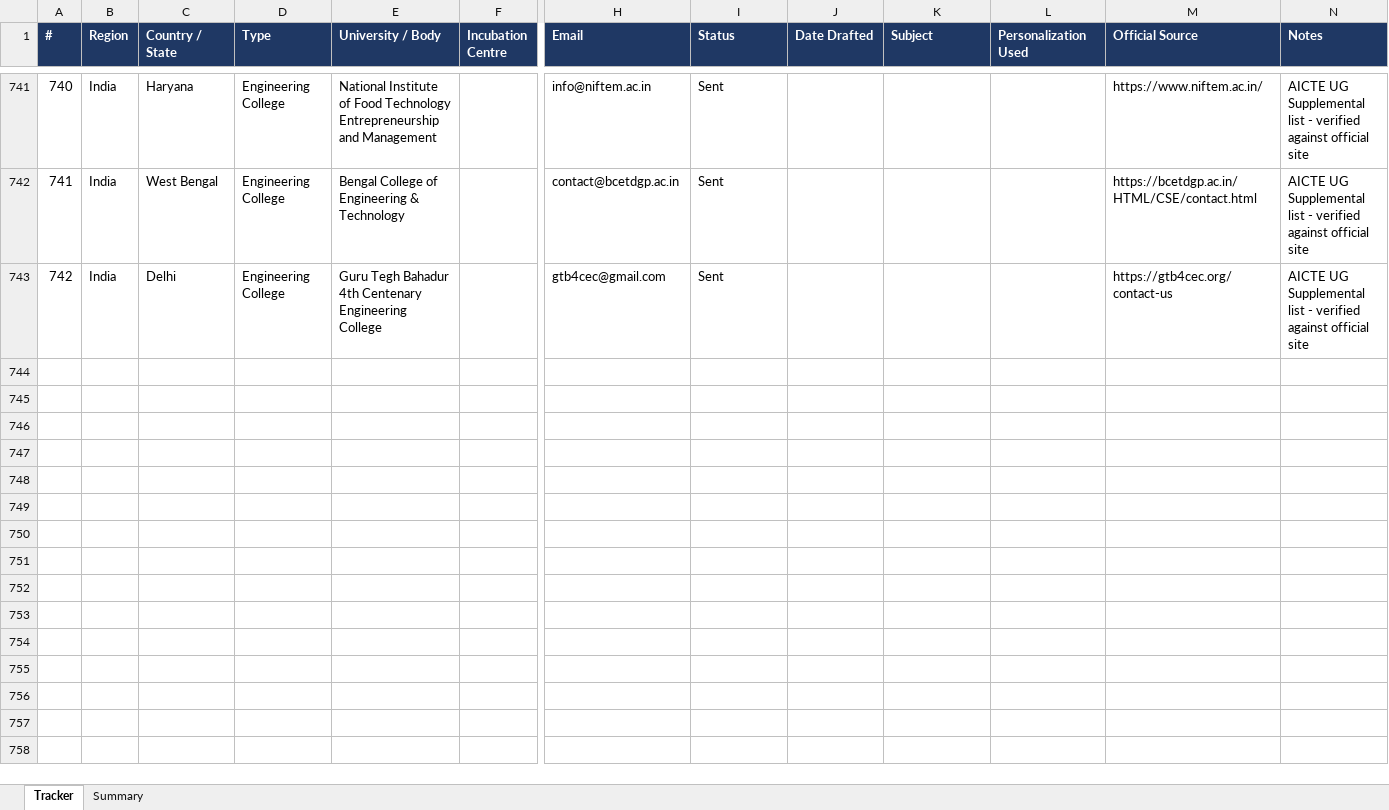
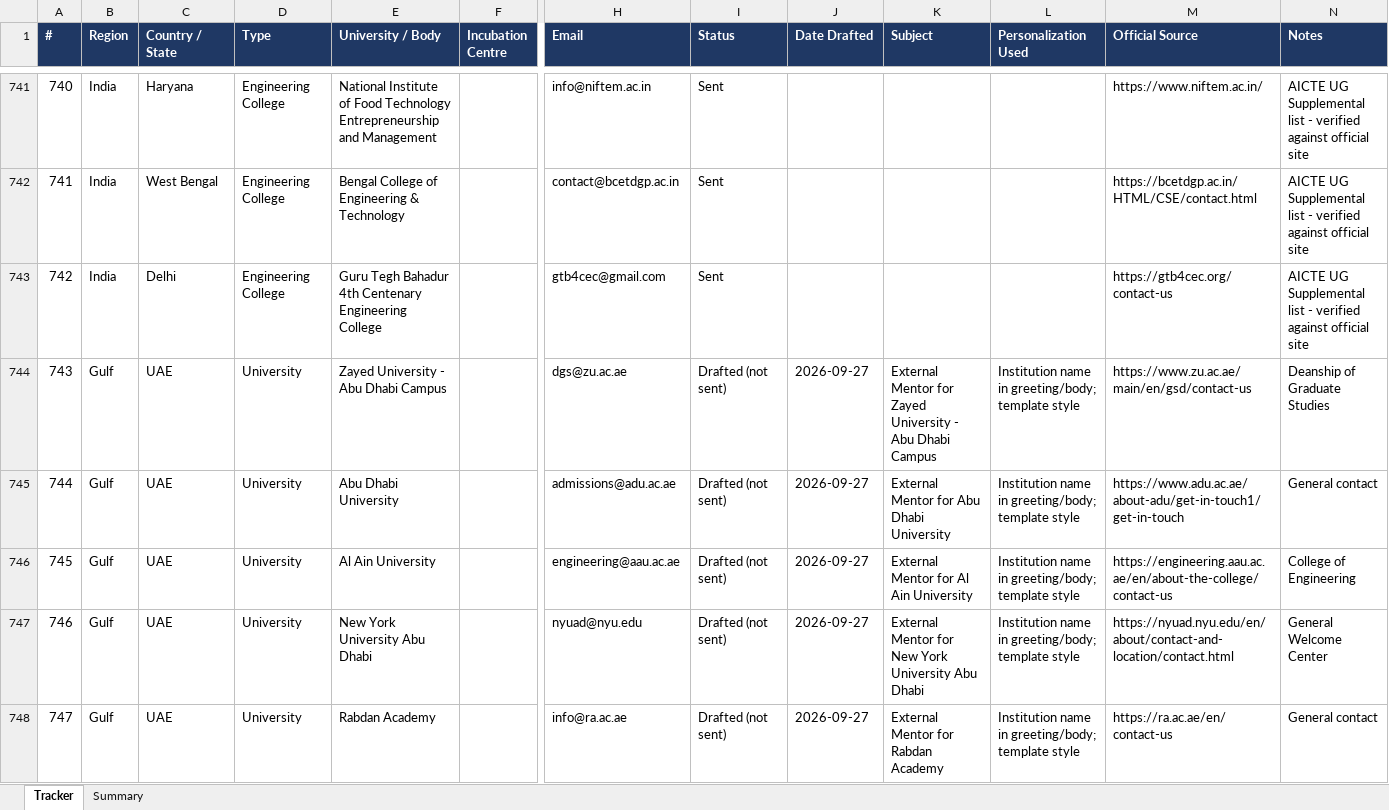
Before and after one commit to Madhi1615/mentor-outreach, an Excel workbook: data/Incubation_Outreach_Tracker.xlsx, sheet Tracker, drawn as a sheet; only a part is shown, gaps mark what is left out; values as stored, in another font and other column widths than the file's, no borders; rows hold the shown columns only; the diff covers the shown part only; the diff names each change by its address in the sheet, - before the commit and + after, or states it on an @@ line.

```diff
--- a/data/Incubation_Outreach_Tracker.xlsx (sheet Tracker)
+++ b/data/Incubation_Outreach_Tracker.xlsx (sheet Tracker)
+row 744: 743 | Gulf | UAE | University | Zayed University - Abu Dhabi Campus |  | dgs@zu.ac.ae | Drafted (not sent) | 2026-09-27 | External Mentor for Zayed University - Abu Dhabi Campus | Institution name in greeting/body; template style | https://www.zu.ac.ae/main/en/gsd/contact-us | Deanship of Graduate Studies
+row 745: 744 | Gulf | UAE | University | Abu Dhabi University |  | admissions@adu.ac.ae | Drafted (not sent) | 2026-09-27 | External Mentor for Abu Dhabi University | Institution name in greeting/body; template style | https://www.adu.ac.ae/about-adu/get-in-touch1/get-in-touch | General contact
+row 746: 745 | Gulf | UAE | University | Al Ain University |  | engineering@aau.ac.ae | Drafted (not sent) | 2026-09-27 | External Mentor for Al Ain University | Institution name in greeting/body; template style | https://engineering.aau.ac.ae/en/about-the-college/contact-us | College of Engineering
+row 747: 746 | Gulf | UAE | University | New York University Abu Dhabi |  | nyuad@nyu.edu | Drafted (not sent) | 2026-09-27 | External Mentor for New York University Abu Dhabi | Institution name in greeting/body; template style | https://nyuad.nyu.edu/en/about/contact-and-location/contact.html | General Welcome Center
+row 748: 747 | Gulf | UAE | University | Rabdan Academy |  | info@ra.ac.ae | Drafted (not sent) | 2026-09-27 | External Mentor for Rabdan Academy | Institution name in greeting/body; template style | https://ra.ac.ae/en/contact-us | General contact
```
Also changed, not shown: 144 added rows and 11 edited cells elsewhere in this sheet, sheet Summary.
